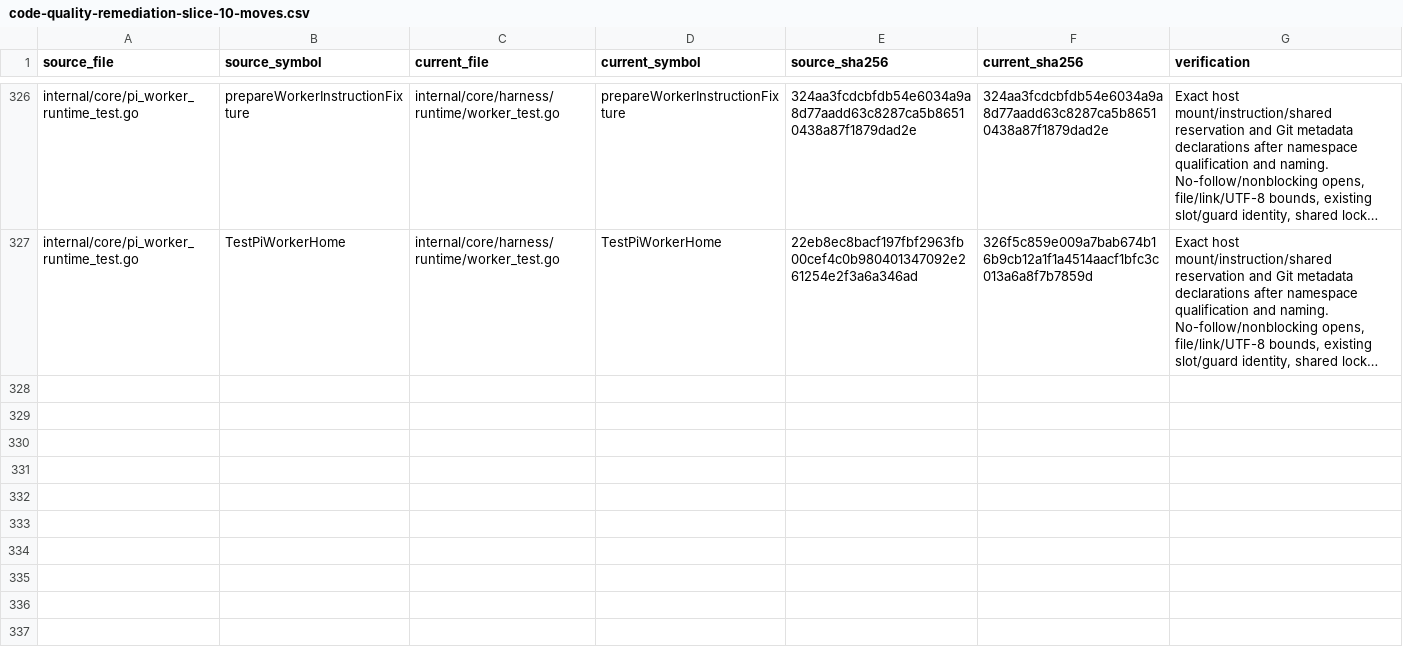
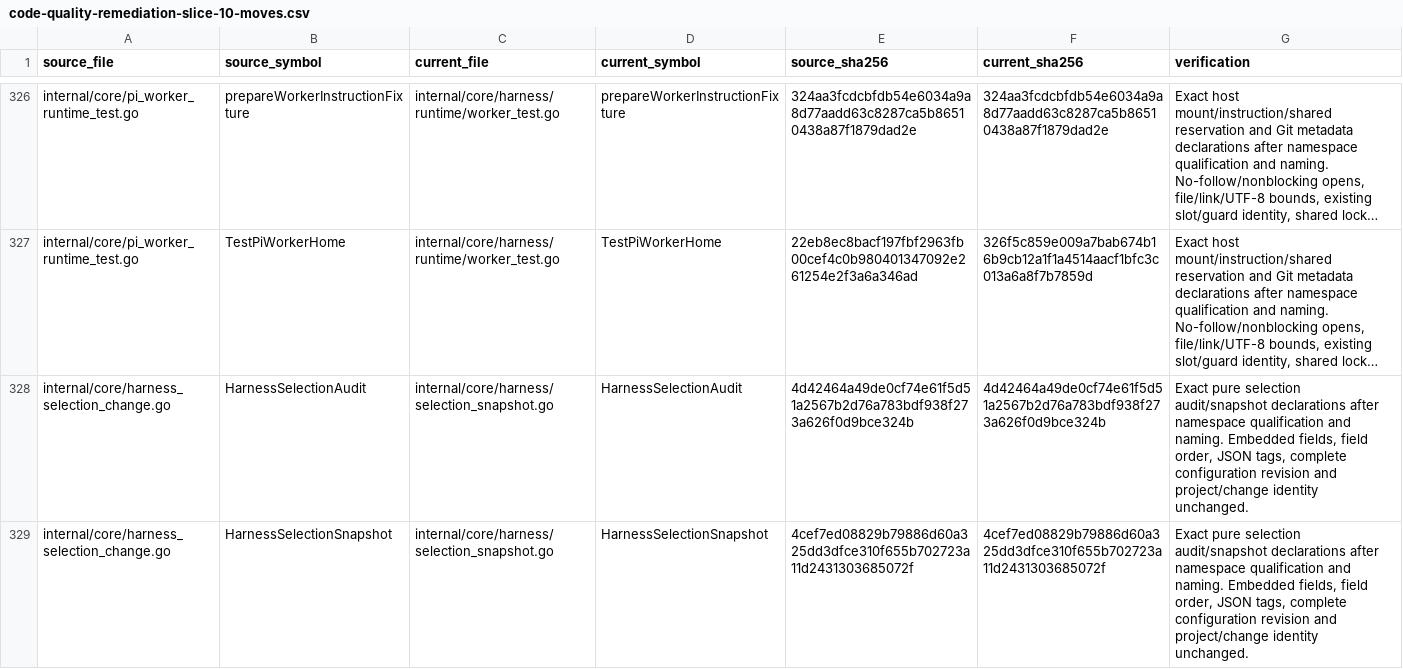
Before and after one commit to adrianpk/chr, a CSV file: ops/default/plan/code-quality-remediation-slice-10-moves.csv, drawn as a sheet; only a part is shown, gaps mark what is left out; long unchanged cells end in …; the diff names each change by its address in the sheet, - before the commit and + after, or states it on an @@ line.

Commit message:
refactor: move pure selection snapshots beside harness identity

```diff
--- a/ops/default/plan/code-quality-remediation-slice-10-moves.csv
+++ b/ops/default/plan/code-quality-remediation-slice-10-moves.csv
+row 328: internal/core/harness_selection_change.go | HarnessSelectionAudit | internal/core/harness/selection_snapshot.go | HarnessSelectionAudit | 4d42464a49de0cf74e61f5d51a2567b2d76a783bdf938f273a626f0d9bce324b | 4d42464a49de0cf74e61f5d51a2567b2d76a783bdf938f273a626f0d9bce324b | Exact pure selection audit/snapshot declarations after namespace qualification and naming. Embedded fields, field order, JSON tags, complete configuration revision and project/change identity unchanged.
+row 329: internal/core/harness_selection_change.go | HarnessSelectionSnapshot | internal/core/harness/selection_snapshot.go | HarnessSelectionSnapshot | 4cef7ed08829b79886d60a325dd3dfce310f655b702723a11d2431303685072f | 4cef7ed08829b79886d60a325dd3dfce310f655b702723a11d2431303685072f | Exact pure selection audit/snapshot declarations after namespace qualification and naming. Embedded fields, field order, JSON tags, complete configuration revision and project/change identity unchanged.
```
Also changed, not shown: ops/default/plan/code-quality-remediation-core-owners.csv, 23 other files.
